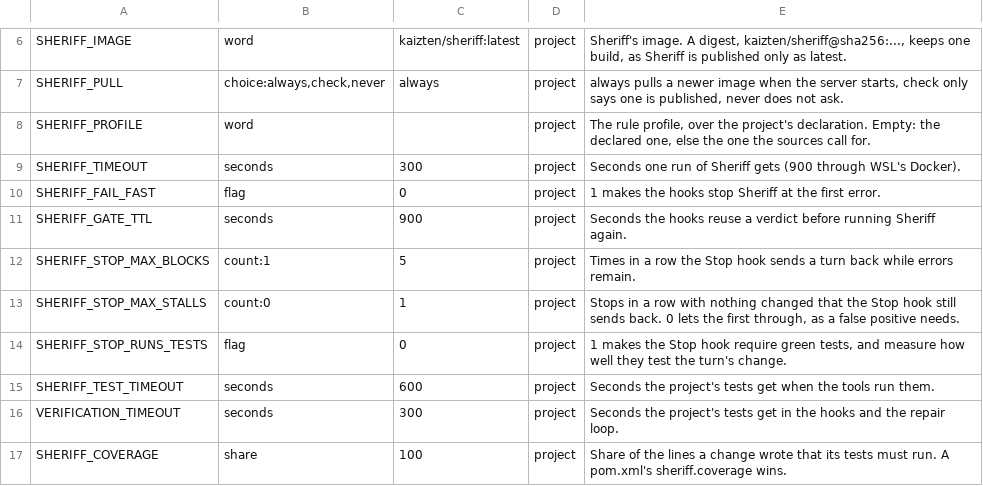
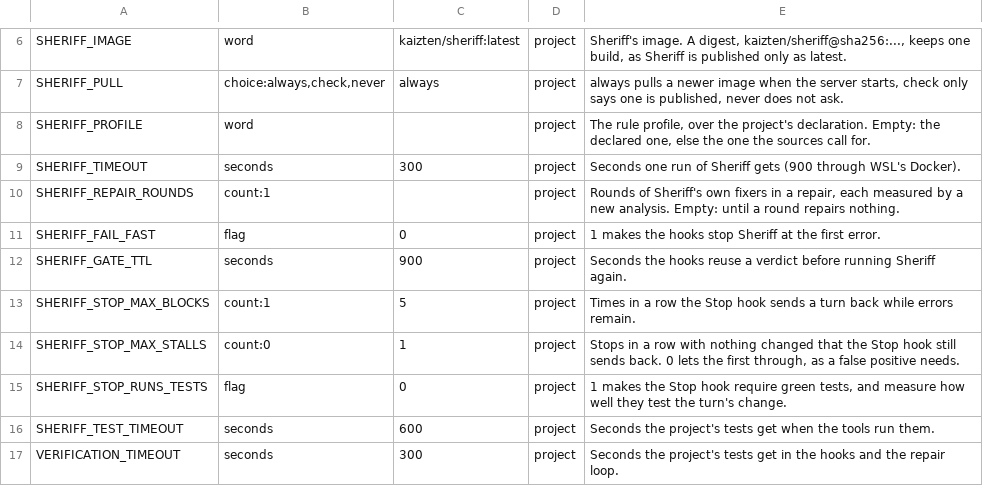
Before and after one commit to kaizten/sheriff-mcp-server, a TSV file: sheriff-mcp-java/src/main/resources/settings.tsv, drawn as a sheet; only a part is shown, gaps mark what is left out; the shorter side is filled out with more unchanged rows; the diff names each change by its address in the sheet, - before the commit and + after, or states it on an @@ line.

Commit message:
Run Sheriff's own fixers until a round repairs nothing
A repair ran Sheriff's fixers in rounds while the count dropped, but at
most three: fixers that make room for each other can need more, and every
error a fourth round would have repaired was left to a model. A round runs
only when the analysis before it lowered the count, so the rounds always
end; there is no limit now unless SHERIFF_REPAIR_ROUNDS sets one. The
answer says how many rounds ran when there were several.

On PetClinic the old limit did not bind: 290 errors to 241 in three rounds
with and without it, the third repairing nothing. Its tests take all 6
branches of the change and kill all 21 of its mutants.

```diff
--- a/sheriff-mcp-java/src/main/resources/settings.tsv
+++ b/sheriff-mcp-java/src/main/resources/settings.tsv
+row 10: SHERIFF_REPAIR_ROUNDS | count:1 |  | project | Rounds of Sheriff's own fixers in a repair, each measured by a new analysis. Empty: until a round repairs nothing.
```
Also changed, not shown: 17 other files.
